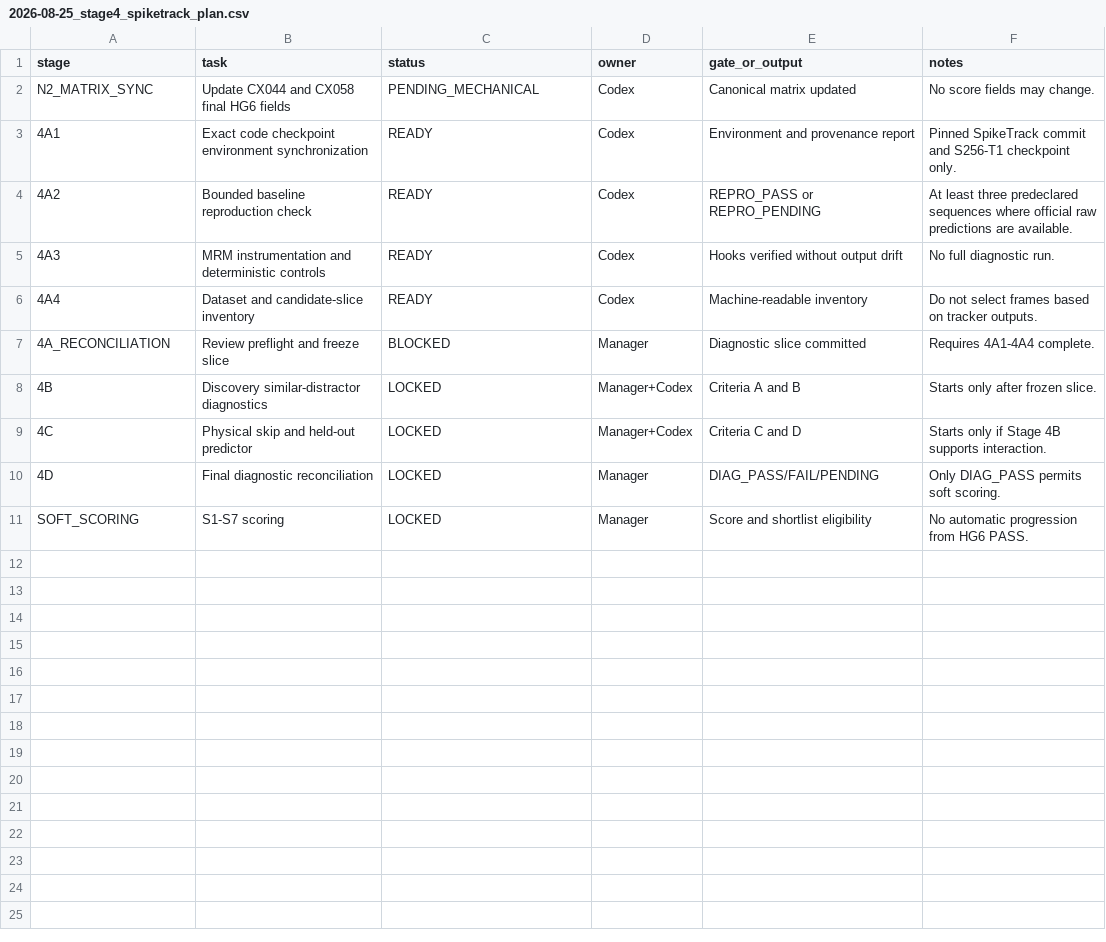
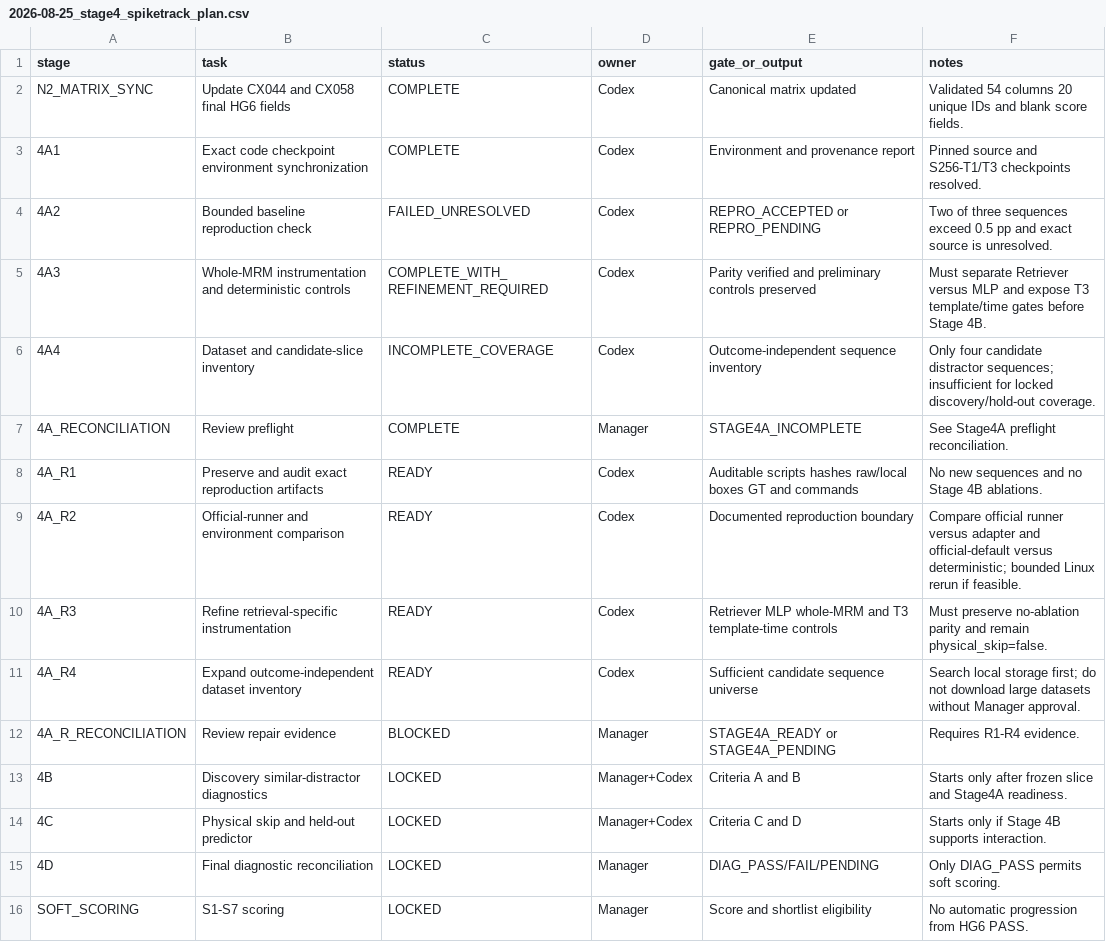
Before and after one commit to KayIsora/Q1_TrackingResearch, a CSV file: screening/manager/2026-08-25_stage4_spiketrack_plan.csv, drawn as a sheet.

Commit message:
Add Stage 4A reproduction-resolution gate

```diff
--- a/screening/manager/2026-08-25_stage4_spiketrack_plan.csv
+++ b/screening/manager/2026-08-25_stage4_spiketrack_plan.csv
@@ -1,9 +1,14 @@
 stage,task,status,owner,gate_or_output,notes
-N2_MATRIX_SYNC,Update CX044 and CX058 final HG6 fields,PENDING_MECHANICAL,Codex,Canonical matrix updated,No score fields may change.
-4A1,Exact code checkpoint environment synchronization,READY,Codex,Environment and provenance report,Pinned SpikeTrack commit and S256-T1 checkpoint only.
-4A2,Bounded baseline reproduction check,READY,Codex,REPRO_PASS or REPRO_PENDING,At least three predeclared sequences where official raw predictions are available.
-4A3,MRM instrumentation and deterministic controls,READY,Codex,Hooks verified without output drift,No full diagnostic run.
-4A4,Dataset and candidate-slice inventory,READY,Codex,Machine-readable inventory,Do not select frames based on tracker outputs.
-4A_RECONCILIATION,Review preflight and freeze slice,BLOCKED,Manager,Diagnostic slice committed,Requires 4A1-4A4 complete.
-4B,Discovery similar-distractor diagnostics,LOCKED,Manager+Codex,Criteria A and B,Starts only after frozen slice.
+N2_MATRIX_SYNC,Update CX044 and CX058 final HG6 fields,COMPLETE,Codex,Canonical matrix updated,Validated 54 columns 20 unique IDs and blank score fields.
+4A1,Exact code checkpoint environment synchronization,COMPLETE,Codex,Environment and provenance report,Pinned source and S256-T1/T3 checkpoints resolved.
+4A2,Bounded baseline reproduction check,FAILED_UNRESOLVED,Codex,REPRO_ACCEPTED or REPRO_PENDING,Two of three sequences exceed 0.5 pp and exact source is unresolved.
+4A3,Whole-MRM instrumentation and deterministic controls,COMPLETE_WITH_REFINEMENT_REQUIRED,Codex,Parity verified and preliminary controls preserved,Must separate Retriever versus MLP and expose T3 template/time gates before Stage 4B.
+4A4,Dataset and candidate-slice inventory,INCOMPLETE_COVERAGE,Codex,Outcome-independent sequence inventory,Only four candidate distractor sequences; insufficient for locked discovery/hold-out coverage.
+4A_RECONCILIATION,Review preflight,COMPLETE,Manager,STAGE4A_INCOMPLETE,See Stage4A preflight reconciliation.
+4A_R1,Preserve and audit exact reproduction artifacts,READY,Codex,Auditable scripts hashes raw/local boxes GT and commands,No new sequences and no Stage 4B ablations.
+4A_R2,Official-runner and environment comparison,READY,Codex,Documented reproduction boundary,Compare official runner versus adapter and official-default versus deterministic; bounded Linux rerun if feasible.
+4A_R3,Refine retrieval-specific instrumentation,READY,Codex,Retriever MLP whole-MRM and T3 template-time controls,Must preserve no-ablation parity and remain physical_skip=false.
+4A_R4,Expand outcome-independent dataset inventory,READY,Codex,Sufficient candidate sequence universe,Search local storage first; do not download large datasets without Manager approval.
+4A_R_RECONCILIATION,Review repair evidence,BLOCKED,Manager,STAGE4A_READY or STAGE4A_PENDING,Requires R1-R4 evidence.
+4B,Discovery similar-distractor diagnostics,LOCKED,Manager+Codex,Criteria A and B,Starts only after frozen slice and Stage4A readiness.
 4C,Physical skip and held-out predictor,LOCKED,Manager+Codex,Criteria C and D,Starts only if Stage 4B supports interaction.
```
